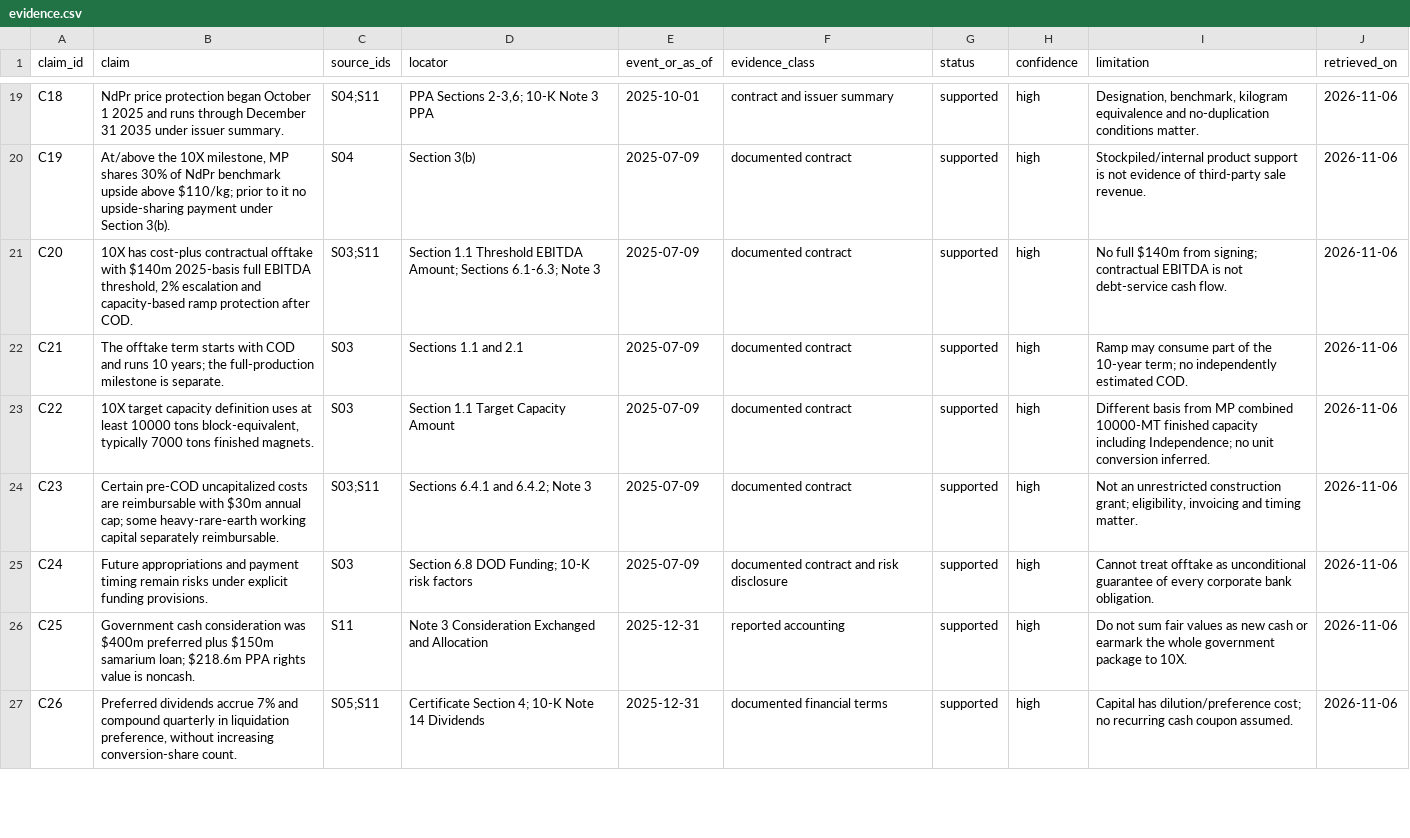
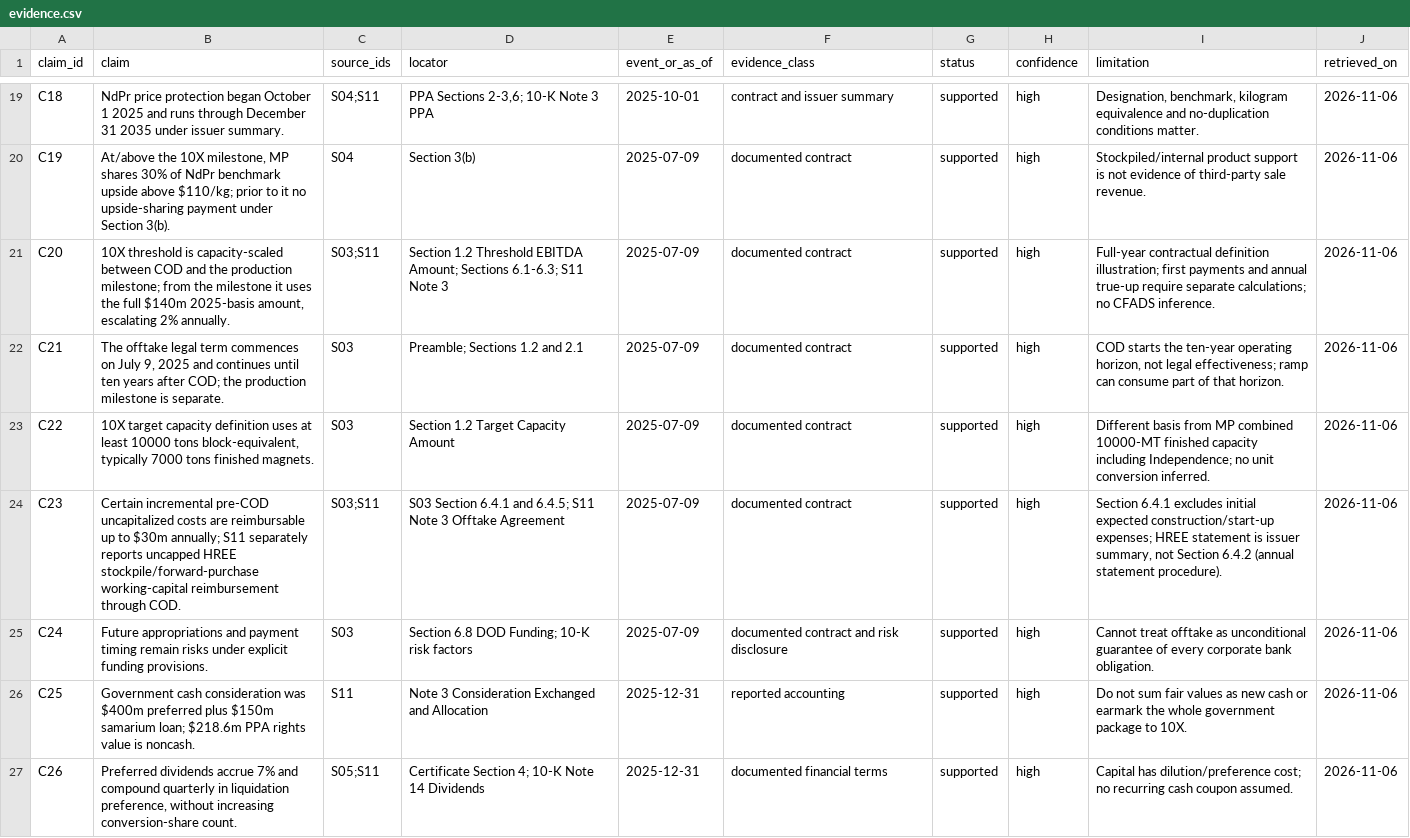
Before and after one commit to VSSpowerlifting/strategic-materials-policy-tracker, a CSV file: research/fi003/evidence.csv, drawn as a sheet; only a part is shown, gaps mark what is left out; the diff covers the shown part only.

```diff
--- a/research/fi003/evidence.csv
+++ b/research/fi003/evidence.csv
@@ -20,6 +20,6 @@ C18,NdPr price protection began October 1 2025 and runs through December 31 2035
 C19,"At/above the 10X milestone, MP shares 30% of NdPr benchmark upside above $110/kg; prior to it no upside-sharing payment under Section 3(b).",S04,Section 3(b),2025-07-09,documented contract,supported,high,Stockpiled/internal product support is not evidence of third-party sale revenue.,2026-11-06
-C20,"10X has cost-plus contractual offtake with $140m 2025-basis full EBITDA threshold, 2% escalation and capacity-based ramp protection after COD.",S03;S11,Section 1.1 Threshold EBITDA Amount; Sections 6.1-6.3; Note 3,2025-07-09,documented contract,supported,high,No full $140m from signing; contractual EBITDA is not debt-service cash flow.,2026-11-06
-C21,The offtake term starts with COD and runs 10 years; the full-production milestone is separate.,S03,Sections 1.1 and 2.1,2025-07-09,documented contract,supported,high,Ramp may consume part of the 10-year term; no independently estimated COD.,2026-11-06
-C22,"10X target capacity definition uses at least 10000 tons block-equivalent, typically 7000 tons finished magnets.",S03,Section 1.1 Target Capacity Amount,2025-07-09,documented contract,supported,high,Different basis from MP combined 10000-MT finished capacity including Independence; no unit conversion inferred.,2026-11-06
-C23,Certain pre-COD uncapitalized costs are reimbursable with $30m annual cap; some heavy-rare-earth working capital separately reimbursable.,S03;S11,Sections 6.4.1 and 6.4.2; Note 3,2025-07-09,documented contract,supported,high,"Not an unrestricted construction grant; eligibility, invoicing and timing matter.",2026-11-06
+C20,"10X threshold is capacity-scaled between COD and the production milestone; from the milestone it uses the full $140m 2025-basis amount, escalating 2% annually.",S03;S11,Section 1.2 Threshold EBITDA Amount; Sections 6.1-6.3; S11 Note 3,2025-07-09,documented contract,supported,high,Full-year contractual definition illustration; first payments and annual true-up require separate calculations; no CFADS inference.,2026-11-06
+C21,"The offtake legal term commences on July 9, 2025 and continues until ten years after COD; the production milestone is separate.",S03,Preamble; Sections 1.2 and 2.1,2025-07-09,documented contract,supported,high,"COD starts the ten-year operating horizon, not legal effectiveness; ramp can consume part of that horizon.",2026-11-06
+C22,"10X target capacity definition uses at least 10000 tons block-equivalent, typically 7000 tons finished magnets.",S03,Section 1.2 Target Capacity Amount,2025-07-09,documented contract,supported,high,Different basis from MP combined 10000-MT finished capacity including Independence; no unit conversion inferred.,2026-11-06
+C23,Certain incremental pre-COD uncapitalized costs are reimbursable up to $30m annually; S11 separately reports uncapped HREE stockpile/forward-purchase working-capital reimbursement through COD.,S03;S11,S03 Section 6.4.1 and 6.4.5; S11 Note 3 Offtake Agreement,2025-07-09,documented contract,supported,high,"Section 6.4.1 excludes initial expected construction/start-up expenses; HREE statement is issuer summary, not Section 6.4.2 (annual statement procedure).",2026-11-06
 C24,Future appropriations and payment timing remain risks under explicit funding provisions.,S03,Section 6.8 DOD Funding; 10-K risk factors,2025-07-09,documented contract and risk disclosure,supported,high,Cannot treat offtake as unconditional guarantee of every corporate bank obligation.,2026-11-06
```
Also changed, not shown: 10 added rows and 24 edited cells elsewhere in this file, research/fi003/chronology.csv, research/fi003/exhibits/covenant_adjustment.csv, 42 other files.
